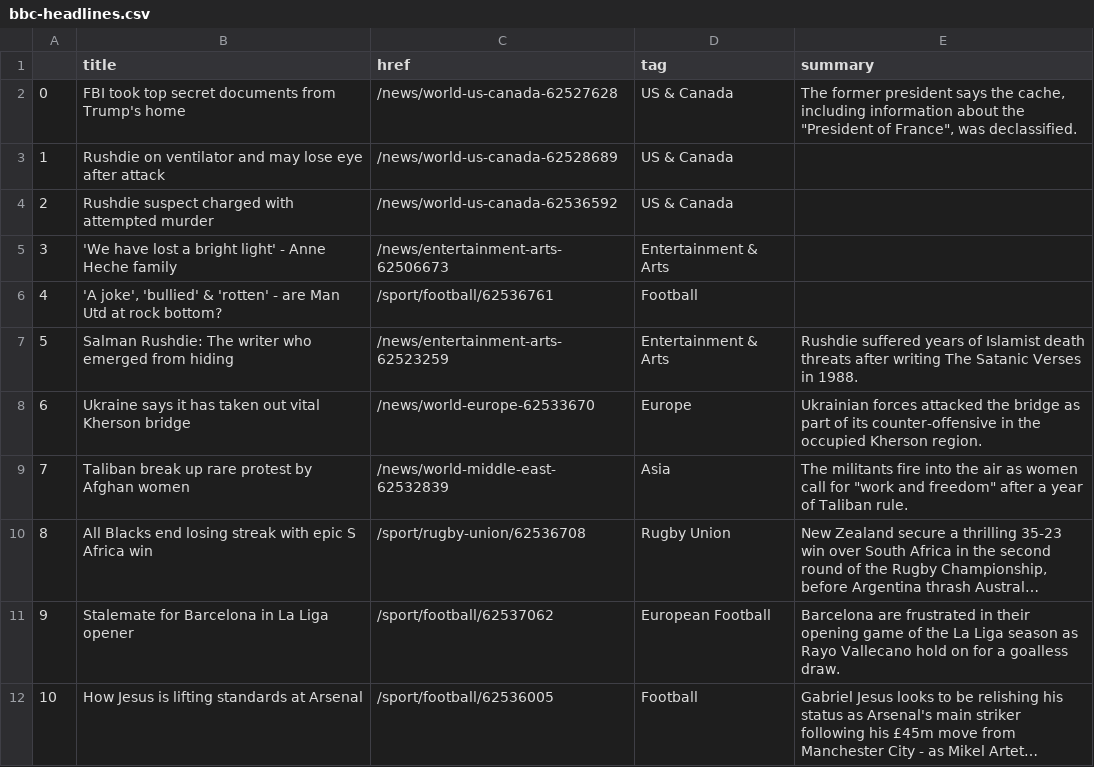
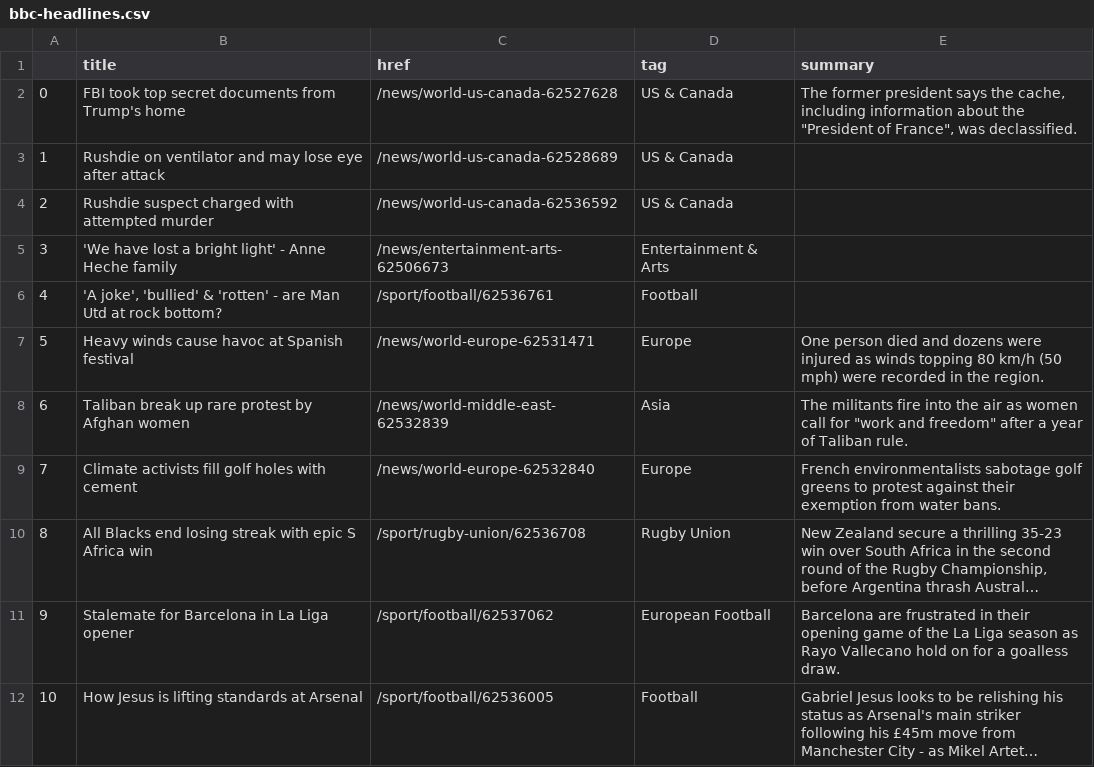
Before and after one commit to msalexford/automatic-scraper, a CSV file: bbc-headlines.csv, drawn as a sheet; only a part is shown; long unchanged cells end in …; the diff names each change by its address in the sheet, - before the commit and + after, or states it on an @@ line.

```diff
--- a/bbc-headlines.csv
+++ b/bbc-headlines.csv
-B7 (title): Salman Rushdie: The writer who emerged from hiding
+B7 (title): Heavy winds cause havoc at Spanish festival
-C7 (href): /news/entertainment-arts-62523259
+C7 (href): /news/world-europe-62531471
-D7 (tag): Entertainment & Arts
+D7 (tag): Europe
-E7 (summary): Rushdie suffered years of Islamist death threats after writing The Satanic Verses in 1988.
+E7 (summary): One person died and dozens were injured as winds topping 80 km/h (50 mph) were recorded in the region.
-B8 (title): Ukraine says it has taken out vital Kherson bridge
+B8 (title): Taliban break up rare protest by Afghan women
-C8 (href): /news/world-europe-62533670
+C8 (href): /news/world-middle-east-62532839
-D8 (tag): Europe
+D8 (tag): Asia
-E8 (summary): Ukrainian forces attacked the bridge as part of its counter-offensive in the occupied Kherson region.
+E8 (summary): The militants fire into the air as women call for "work and freedom" after a year of Taliban rule.
-B9 (title): Taliban break up rare protest by Afghan women
+B9 (title): Climate activists fill golf holes with cement
-C9 (href): /news/world-middle-east-62532839
+C9 (href): /news/world-europe-62532840
-D9 (tag): Asia
+D9 (tag): Europe
-E9 (summary): The militants fire into the air as women call for "work and freedom" after a year of Taliban rule.
+E9 (summary): French environmentalists sabotage golf greens to protest against their exemption from water bans.
```
